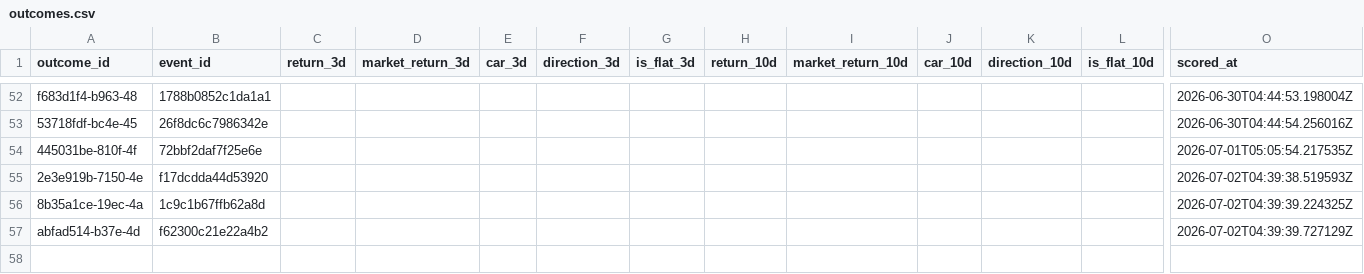
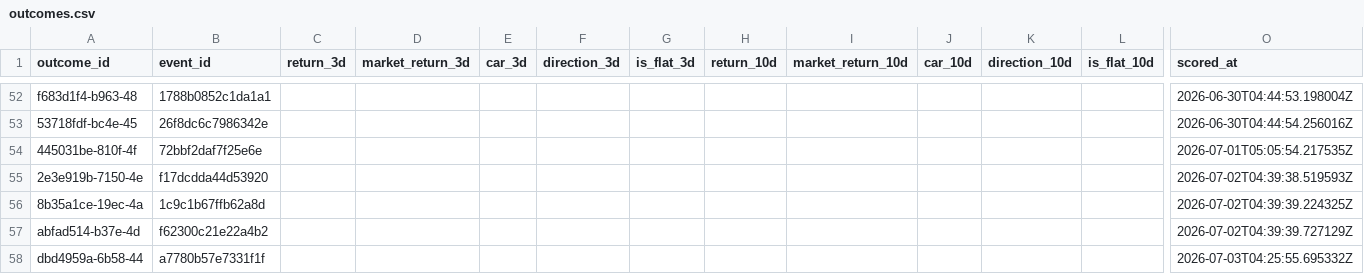
Before and after one commit to Arthurliangli/strategic-event-tracker, a CSV file: data/outcomes/outcomes.csv, drawn as a sheet; only a part is shown, gaps mark what is left out; rows hold the shown columns only; the diff names each change by its address in the sheet, - before the commit and + after, or states it on an @@ line.

Commit message:
score: 2026-07-03 04:26 UTC — auto-update outcomes & scores

```diff
--- a/data/outcomes/outcomes.csv
+++ b/data/outcomes/outcomes.csv
+row 58: dbd4959a-6b58-44 | a7780b57e7331f1f |  |  |  |  |  |  |  |  |  |  | 2026-07-03T04:25:55.695332Z
```
